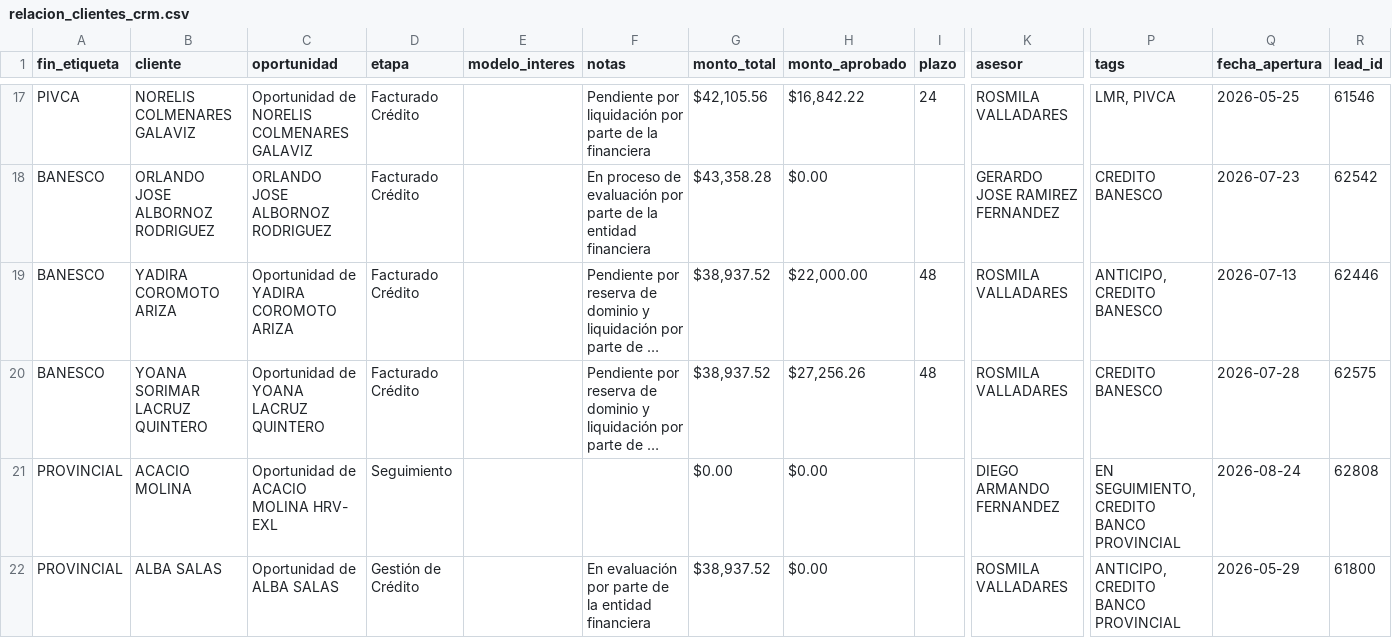
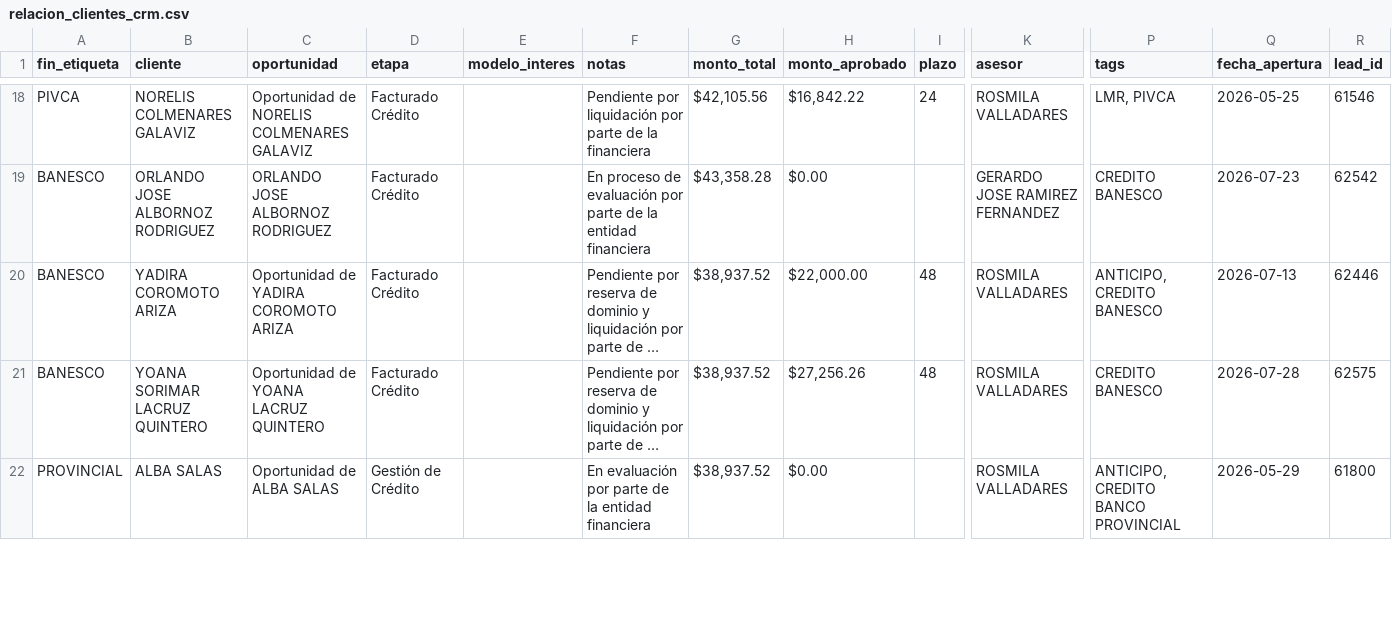
Before and after one commit to latinbienti-sys/gestionhonda, a CSV file: crm_consulta/relacion_clientes_crm.csv, drawn as a sheet; only a part is shown, gaps mark what is left out; long unchanged cells end in …; removed rows and columns are numbered as before the commit, all else as after; rows hold the shown columns only; the diff covers the shown part only; the diff names each change by its address in the sheet, - before the commit and + after, or states it on an @@ line.

```diff
--- a/crm_consulta/relacion_clientes_crm.csv
+++ b/crm_consulta/relacion_clientes_crm.csv
-row 21: PROVINCIAL | ACACIO MOLINA | Oportunidad de ACACIO MOLINA HRV- EXL | Seguimiento |  |  | $0.00 | $0.00 |  | DIEGO ARMANDO FERNANDEZ | EN SEGUIMIENTO, CREDITO BANCO PROVINCIAL | 2026-08-24 | 62808
```
Also changed, not shown: 1 added row and 3 edited cells elsewhere in this file, 3 other files.
